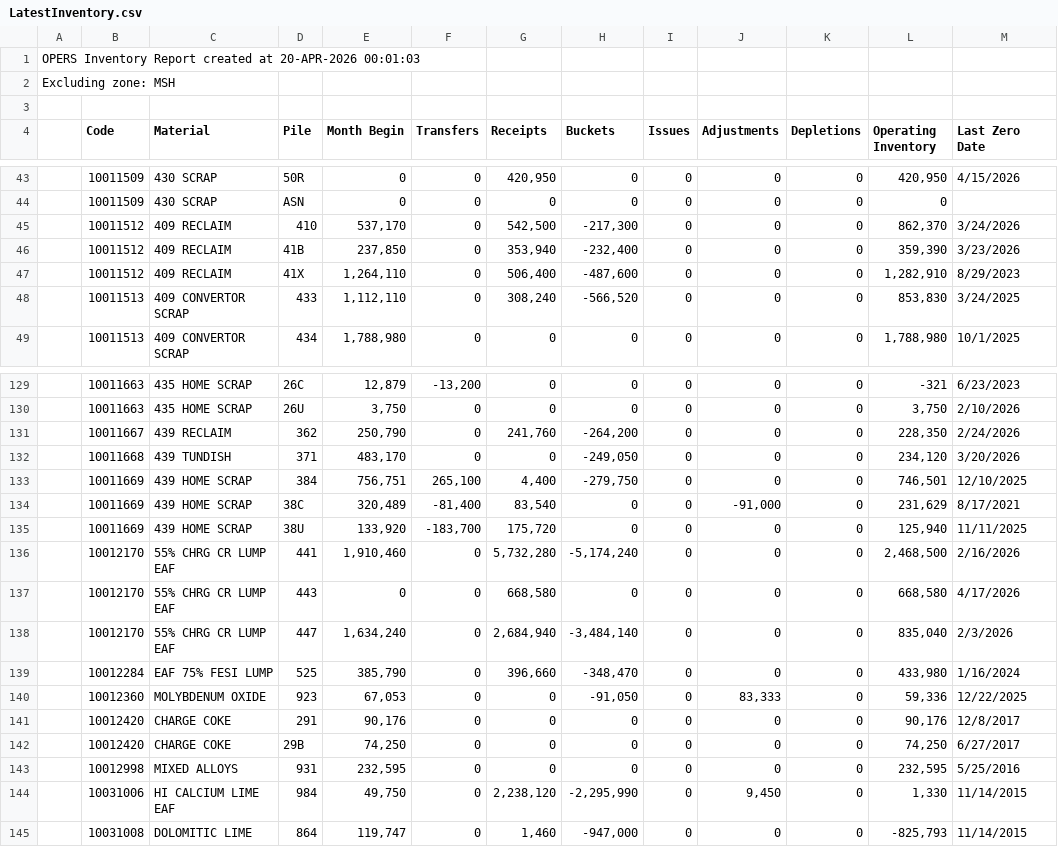
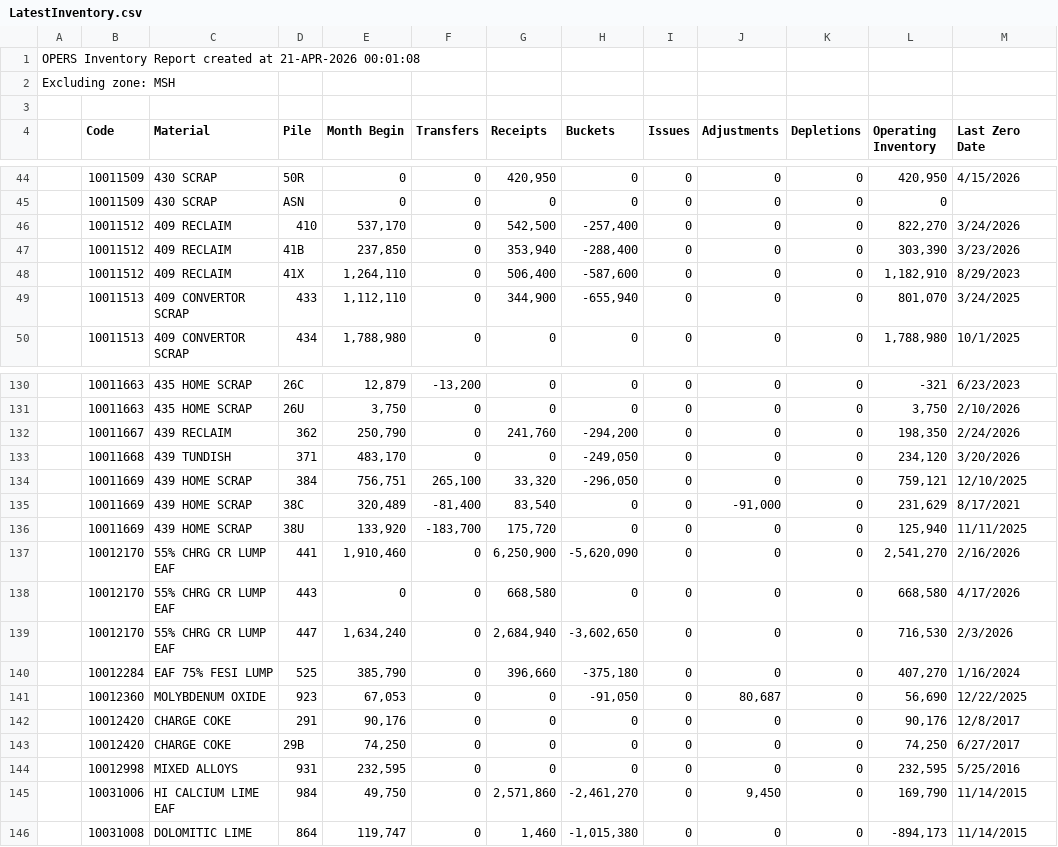
Before and after one commit to Harsco36Map/Yardmap, a CSV file: LatestInventory.csv, drawn as a sheet; only a part is shown, gaps mark what is left out; the diff covers the shown part only.

```diff
--- a/LatestInventory.csv
+++ b/LatestInventory.csv
@@ -1,2 +1,2 @@
-OPERS Inventory Report created at 20-APR-2026 00:01:03
+OPERS Inventory Report created at 21-APR-2026 00:01:08
 Excluding zone: MSH
@@ -44,6 +45,6 @@ Excluding zone: MSH
 ,"10011509","430 SCRAP","ASN ","0","0","0","0","0","0","0","0",""
-,"10011512","409 RECLAIM","410 ","537,170","0","542,500","-217,300","0","0","0","862,370","3/24/2026"
-,"10011512","409 RECLAIM","41B ","237,850","0","353,940","-232,400","0","0","0","359,390","3/23/2026"
-,"10011512","409 RECLAIM","41X ","1,264,110","0","506,400","-487,600","0","0","0","1,282,910","8/29/2023"
-,"10011513","409 CONVERTOR SCRAP","433 ","1,112,110","0","308,240","-566,520","0","0","0","853,830","3/24/2025"
+,"10011512","409 RECLAIM","410 ","537,170","0","542,500","-257,400","0","0","0","822,270","3/24/2026"
+,"10011512","409 RECLAIM","41B ","237,850","0","353,940","-288,400","0","0","0","303,390","3/23/2026"
+,"10011512","409 RECLAIM","41X ","1,264,110","0","506,400","-587,600","0","0","0","1,182,910","8/29/2023"
+,"10011513","409 CONVERTOR SCRAP","433 ","1,112,110","0","344,900","-655,940","0","0","0","801,070","3/24/2025"
 ,"10011513","409 CONVERTOR SCRAP","434 ","1,788,980","0","0","0","0","0","0","1,788,980","10/1/2025"
@@ -130,12 +131,12 @@ Excluding zone: MSH
 ,"10011663","435 HOME SCRAP","26U ","3,750","0","0","0","0","0","0","3,750","2/10/2026"
-,"10011667","439 RECLAIM","362 ","250,790","0","241,760","-264,200","0","0","0","228,350","2/24/2026"
+,"10011667","439 RECLAIM","362 ","250,790","0","241,760","-294,200","0","0","0","198,350","2/24/2026"
 ,"10011668","439 TUNDISH","371 ","483,170","0","0","-249,050","0","0","0","234,120","3/20/2026"
-,"10011669","439 HOME SCRAP","384 ","756,751","265,100","4,400","-279,750","0","0","0","746,501","12/10/2025"
+,"10011669","439 HOME SCRAP","384 ","756,751","265,100","33,320","-296,050","0","0","0","759,121","12/10/2025"
 ,"10011669","439 HOME SCRAP","38C ","320,489","-81,400","83,540","0","0","-91,000","0","231,629","8/17/2021"
 ,"10011669","439 HOME SCRAP","38U ","133,920","-183,700","175,720","0","0","0","0","125,940","11/11/2025"
-,"10012170","55% CHRG CR LUMP EAF","441 ","1,910,460","0","5,732,280","-5,174,240","0","0","0","2,468,500","2/16/2026"
+,"10012170","55% CHRG CR LUMP EAF","441 ","1,910,460","0","6,250,900","-5,620,090","0","0","0","2,541,270","2/16/2026"
 ,"10012170","55% CHRG CR LUMP EAF","443 ","0","0","668,580","0","0","0","0","668,580","4/17/2026"
-,"10012170","55% CHRG CR LUMP EAF","447 ","1,634,240","0","2,684,940","-3,484,140","0","0","0","835,040","2/3/2026"
-,"10012284","EAF 75% FESI LUMP","525 ","385,790","0","396,660","-348,470","0","0","0","433,980","1/16/2024"
-,"10012360","MOLYBDENUM OXIDE","923 ","67,053","0","0","-91,050","0","83,333","0","59,336","12/22/2025"
+,"10012170","55% CHRG CR LUMP EAF","447 ","1,634,240","0","2,684,940","-3,602,650","0","0","0","716,530","2/3/2026"
+,"10012284","EAF 75% FESI LUMP","525 ","385,790","0","396,660","-375,180","0","0","0","407,270","1/16/2024"
+,"10012360","MOLYBDENUM OXIDE","923 ","67,053","0","0","-91,050","0","80,687","0","56,690","12/22/2025"
 ,"10012420","CHARGE COKE","291 ","90,176","0","0","0","0","0","0","90,176","12/8/2017"
@@ -143,3 +144,3 @@ Excluding zone: MSH
 ,"10012998","MIXED ALLOYS","931 ","232,595","0","0","0","0","0","0","232,595","5/25/2016"
-,"10031006","HI CALCIUM LIME EAF","984 ","49,750","0","2,238,120","-2,295,990","0","9,450","0","1,330","11/14/2015"
-,"10031008","DOLOMITIC LIME","864 ","119,747","0","1,460","-947,000","0","0","0","-825,793","11/14/2015"
+,"10031006","HI CALCIUM LIME EAF","984 ","49,750","0","2,571,860","-2,461,270","0","9,450","0","169,790","11/14/2015"
+,"10031008","DOLOMITIC LIME","864 ","119,747","0","1,460","-1,015,380","0","0","0","-894,173","11/14/2015"
```
Also changed, not shown: 1 added row and 55 edited cells elsewhere in this file.
